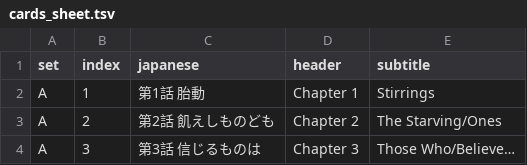
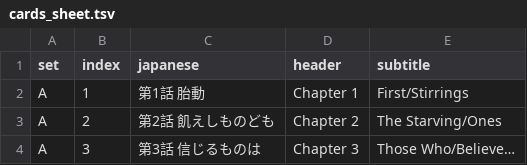
Before and after one commit to lucdubois/zenobia-en, a TSV file: out/cards_sheet.tsv, drawn as a sheet; only a part is shown.

```diff
--- a/out/cards_sheet.tsv
+++ b/out/cards_sheet.tsv
@@ -1,3 +1,3 @@
 set	index	japanese	header	subtitle
-A	1	第1話 胎動	Chapter 1	Stirrings
+A	1	第1話 胎動	Chapter 1	First/Stirrings
 A	2	第2話 飢えしものども	Chapter 2	The Starving/Ones
```
Also changed, not shown: out/script_sheet.tsv, 1 other file.
